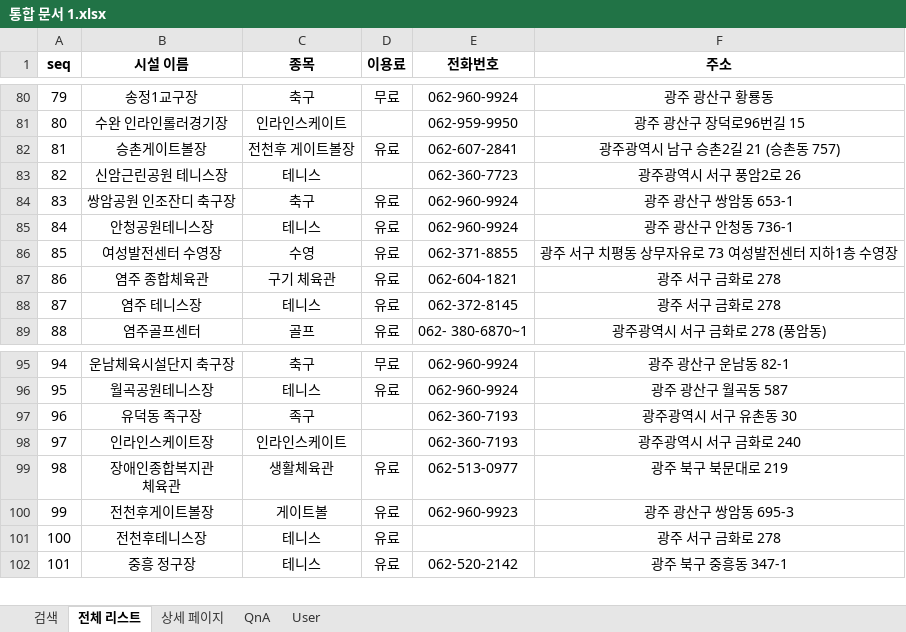
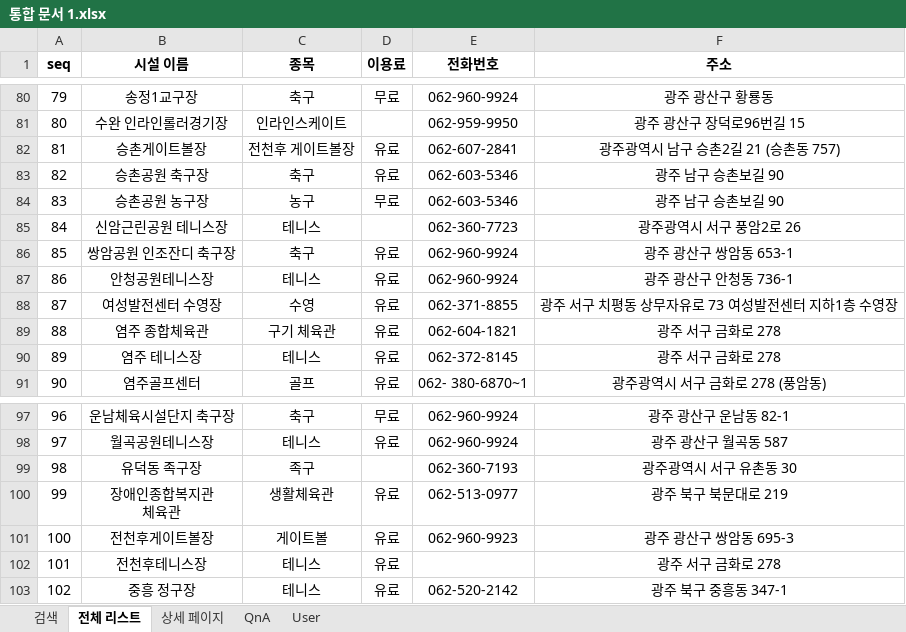
Before and after one commit to Eungyeol41/Sports_Project, an Excel workbook: DBMS/통합 문서 1.xlsx, sheet 전체 리스트, drawn as a sheet; only a part is shown, gaps mark what is left out; values as stored, in another font and other column widths than the file's, no borders; removed rows and columns are numbered as before the commit, all else as after; the diff names each change by its address in the sheet, - before the commit and + after, or states it on an @@ line.

```diff
--- a/DBMS/통합 문서 1.xlsx (sheet 전체 리스트)
+++ b/DBMS/통합 문서 1.xlsx (sheet 전체 리스트)
+row 83: 82 | 승촌공원 축구장 | 축구 | 유료 | 062-603-5346 | 광주 남구 승촌보길 90
+row 84: 83 | 승촌공원 농구장 | 농구 | 무료 | 062-603-5346 | 광주 남구 승촌보길 90
@@ column A (seq) renumbered from row 85 down @@
-row 98: 97 | 인라인스케이트장 | 인라인스케이트 |  | 062-360-7193 | 광주광역시 서구 금화로 240
```
Also changed, not shown: sheet 상세 페이지, 1 other file.
